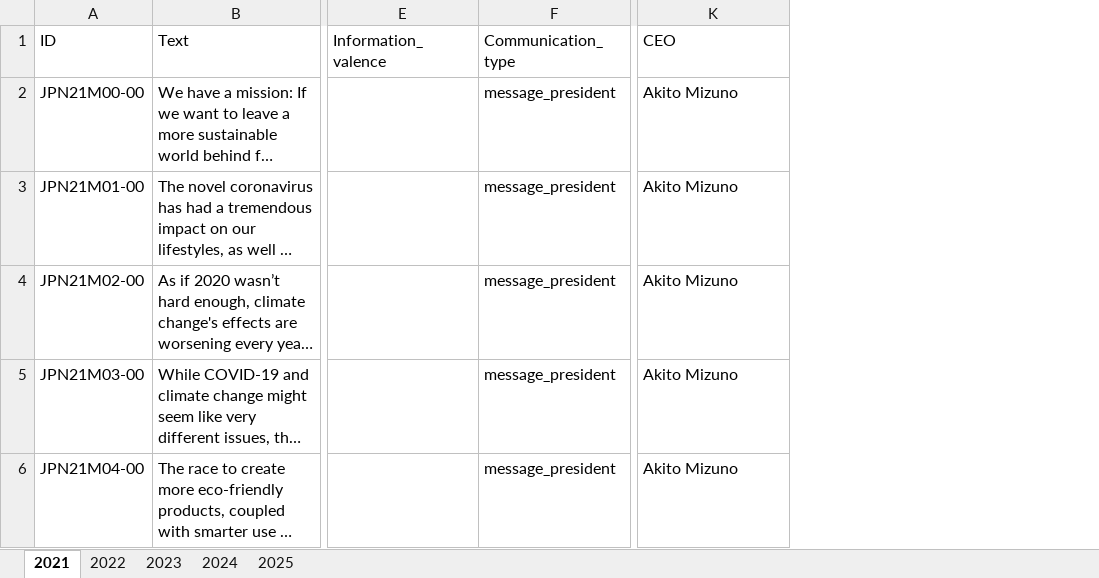
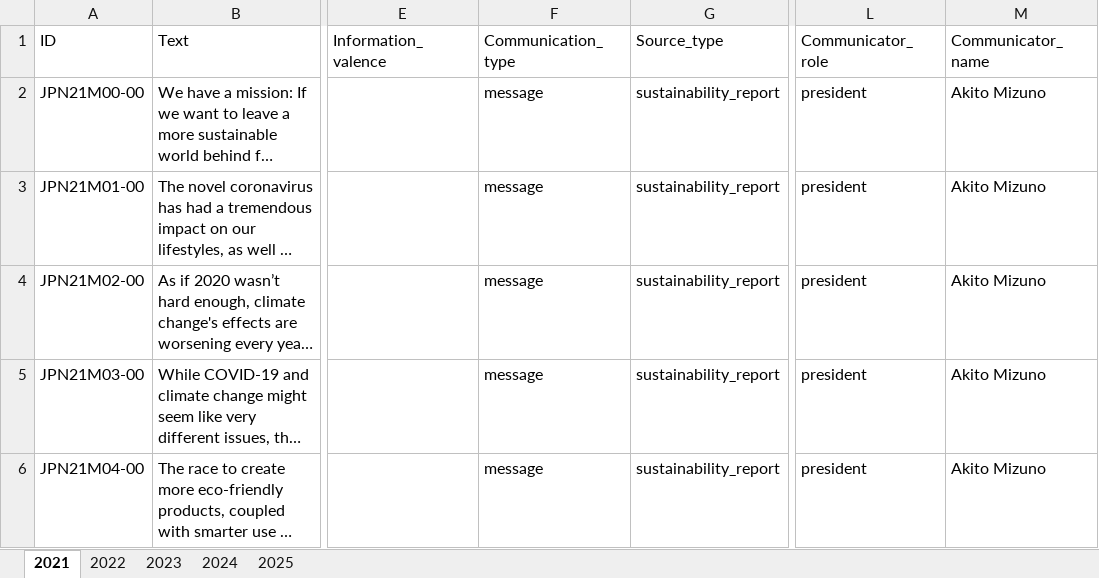
Before and after one commit to sawiDR/CEOCommunication, an Excel workbook: data/input/mizuno.xlsx, sheet 2021, drawn as a sheet; only a part is shown, gaps mark what is left out; long unchanged cells end in …; values as stored, in another font and other column widths than the file's, no borders; table styles not drawn; addresses are those after the commit; the diff covers the shown part only; the diff names each change by its address in the sheet, - before the commit and + after, or states it on an @@ line.

```diff
--- a/data/input/mizuno.xlsx (sheet 2021)
+++ b/data/input/mizuno.xlsx (sheet 2021)
+column G (Source_type), rows 2-6: all sustainability_report
+column L (Communicator_role), rows 2-6: all president
-M1: CEO
+M1: Communicator_name
-F2:F6 (Communication_type): message_president
+F2:F6 (Communication_type): message
```
Also changed, not shown: 9 edited cells elsewhere in this sheet, sheet 2022, sheet 2023, sheet 2024, sheet 2025, 1 other file.
